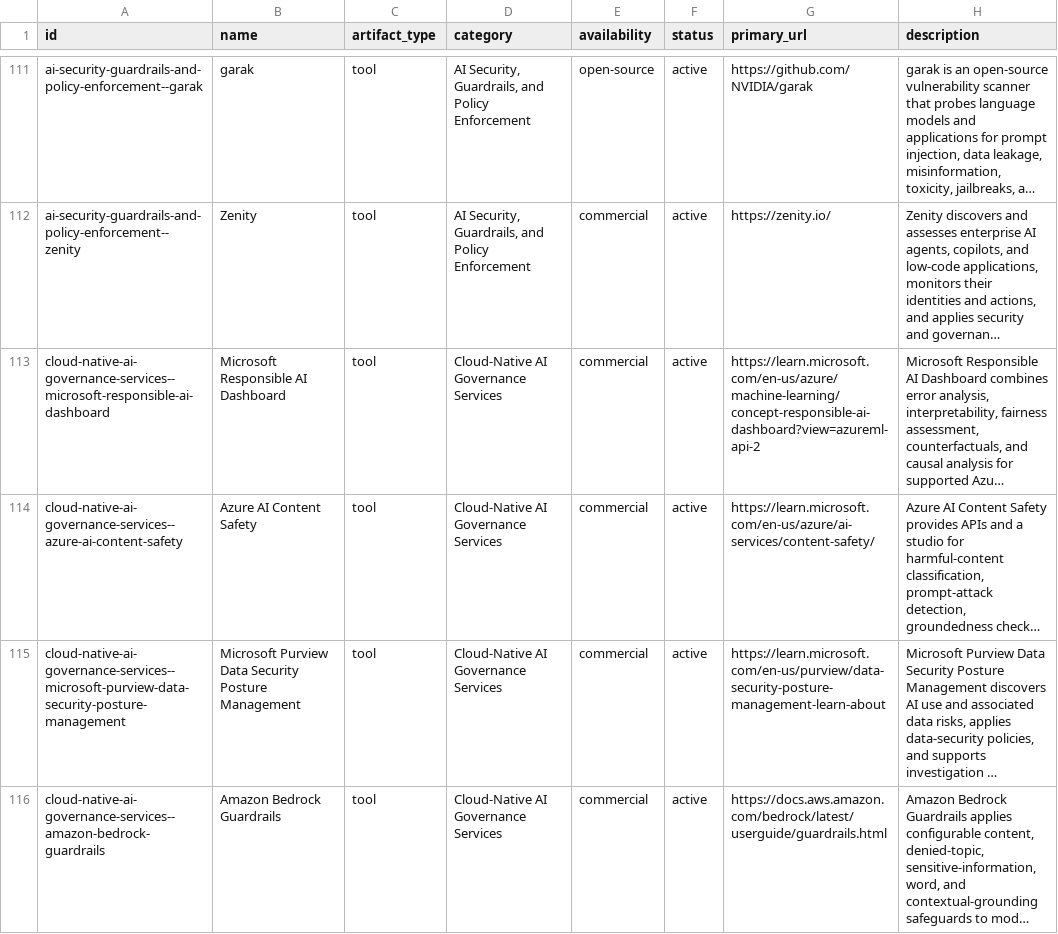
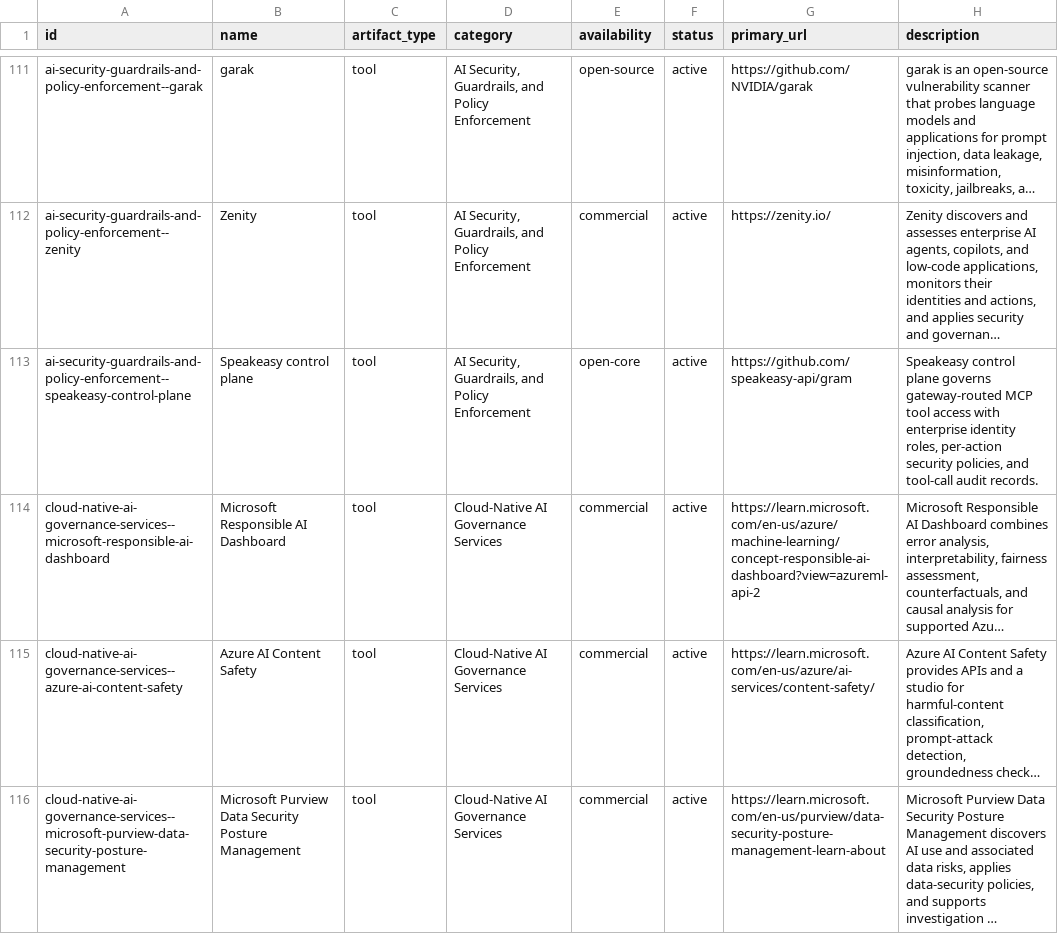
Before and after one commit to aglio-lab/ai-governance-tools, a CSV file: data/tools.csv, drawn as a sheet; only a part is shown, gaps mark what is left out; the shorter side is filled out with more unchanged rows; long unchanged cells end in …; the diff names each change by its address in the sheet, - before the commit and + after, or states it on an @@ line.

Commit message:
Add Speakeasy control plane to policy enforcement catalog

```diff
--- a/data/tools.csv
+++ b/data/tools.csv
+row 113: ai-security-guardrails-and-policy-enforcement--speakeasy-control-plane | Speakeasy control plane | tool | AI Security, Guardrails, and Policy Enforcement | open-core | active | https://github.com/speakeasy-api/gram | Speakeasy control plane governs gateway-routed MCP tool access with enterprise identity roles, per-action security policies, and tool-call audit records.
```
Also changed, not shown: 2 other files.
